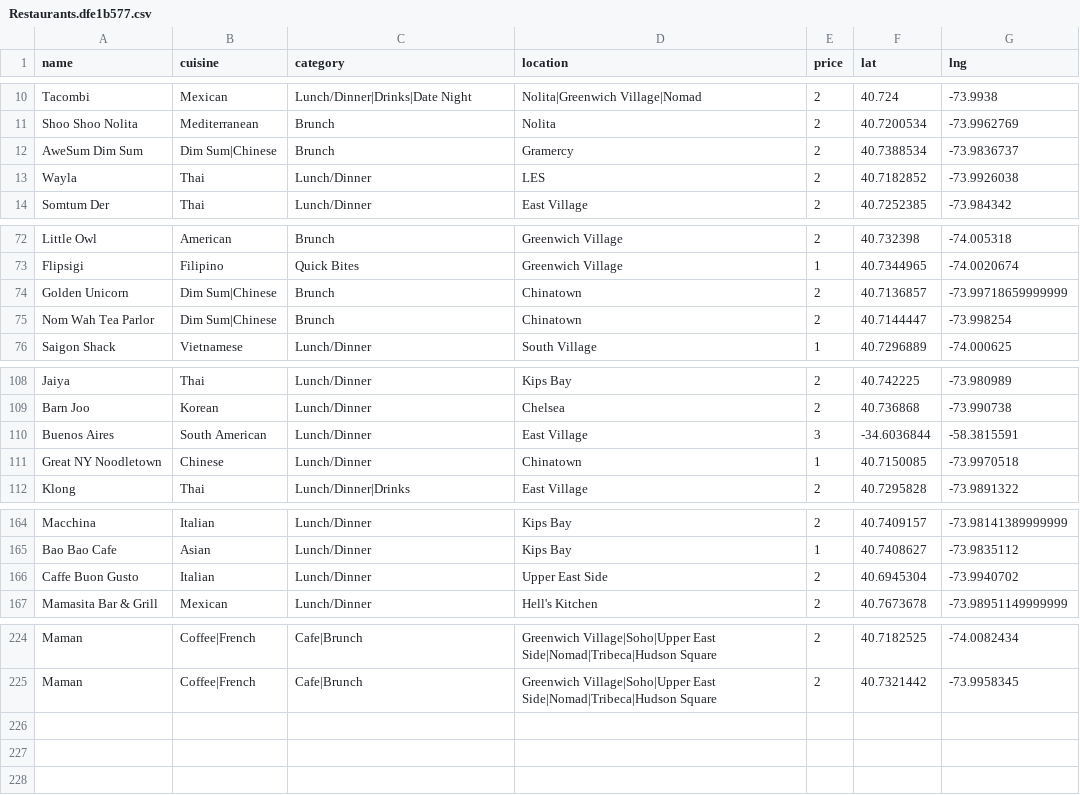
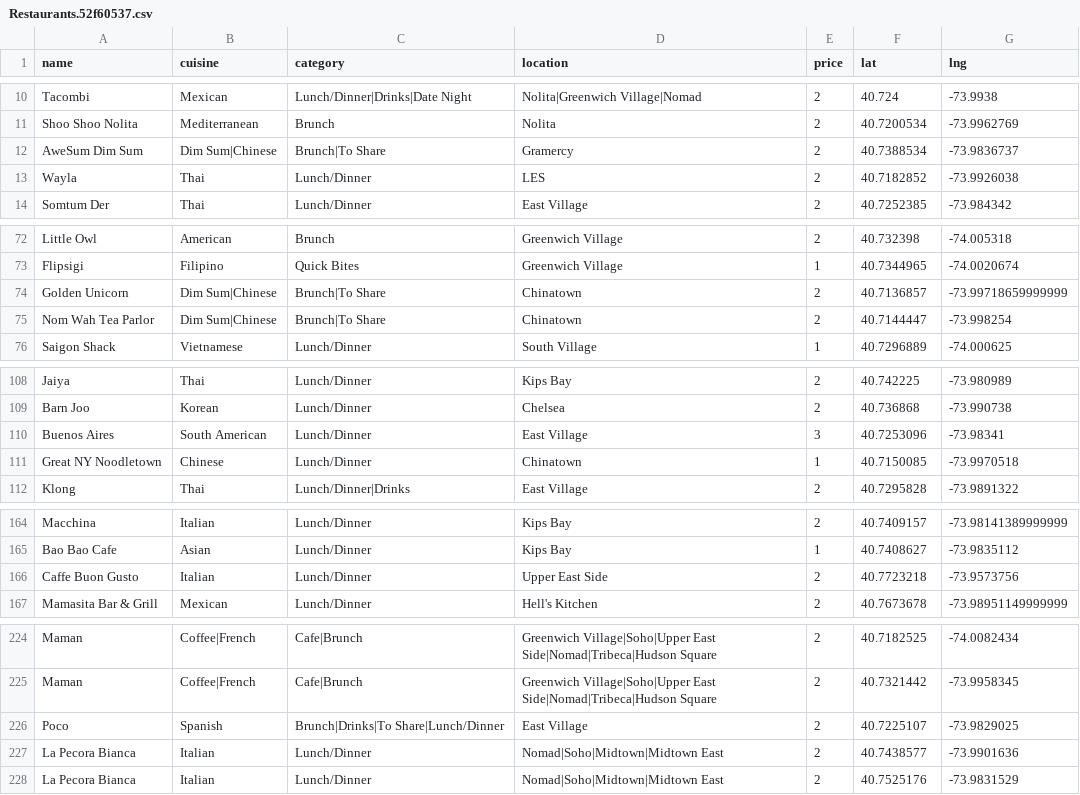
Before and after one commit to clawang/bon-viveur, a CSV file: static/media/Restaurants.52f60537.csv (was static/media/Restaurants.dfe1b577.csv), drawn as a sheet; only a part is shown, gaps mark what is left out; the diff covers the shown part only.

```diff
--- a/static/media/Restaurants.dfe1b577.csv
+++ b/static/media/Restaurants.52f60537.csv
@@ -11,3 +11,3 @@ Tacombi,Mexican,Lunch/Dinner|Drinks|Date Night,Nolita|Greenwich Village|Nomad,2,
 Shoo Shoo Nolita,Mediterranean,Brunch,Nolita,2,40.7200534,-73.9962769
-AweSum Dim Sum,Dim Sum|Chinese,Brunch,Gramercy,2,40.7388534,-73.9836737
+AweSum Dim Sum,Dim Sum|Chinese,Brunch|To Share,Gramercy,2,40.7388534,-73.9836737
 Wayla,Thai,Lunch/Dinner,LES,2,40.7182852,-73.9926038
@@ -73,4 +73,4 @@ Little Owl,American,Brunch,Greenwich Village,2,40.732398,-74.005318
 Flipsigi,Filipino,Quick Bites,Greenwich Village,1,40.7344965,-74.0020674
-Golden Unicorn,Dim Sum|Chinese,Brunch,Chinatown,2,40.7136857,-73.99718659999999
-Nom Wah Tea Parlor,Dim Sum|Chinese,Brunch,Chinatown,2,40.7144447,-73.998254
+Golden Unicorn,Dim Sum|Chinese,Brunch|To Share,Chinatown,2,40.7136857,-73.99718659999999
+Nom Wah Tea Parlor,Dim Sum|Chinese,Brunch|To Share,Chinatown,2,40.7144447,-73.998254
 Saigon Shack,Vietnamese,Lunch/Dinner,South Village,1,40.7296889,-74.000625
@@ -109,3 +109,3 @@ Jaiya,Thai,Lunch/Dinner,Kips Bay,2,40.742225,-73.980989
 Barn Joo,Korean,Lunch/Dinner,Chelsea,2,40.736868,-73.990738
-Buenos Aires,South American,Lunch/Dinner,East Village,3,-34.6036844,-58.3815591
+Buenos Aires,South American,Lunch/Dinner,East Village,3,40.7253096,-73.98341
 Great NY Noodletown,Chinese,Lunch/Dinner,Chinatown,1,40.7150085,-73.9970518
@@ -165,3 +165,3 @@ Macchina,Italian,Lunch/Dinner,Kips Bay,2,40.7409157,-73.98141389999999
 Bao Bao Cafe,Asian,Lunch/Dinner,Kips Bay,1,40.7408627,-73.9835112
-Caffe Buon Gusto,Italian,Lunch/Dinner,Upper East Side,2,40.6945304,-73.9940702
+Caffe Buon Gusto,Italian,Lunch/Dinner,Upper East Side,2,40.7723218,-73.9573756
 Mamasita Bar & Grill,Mexican,Lunch/Dinner,Hell's Kitchen,2,40.7673678,-73.98951149999999
@@ -225 +225,4 @@ Maman,Coffee|French,Cafe|Brunch,Greenwich Village|Soho|Upper East Side|Nomad|Tri
 Maman,Coffee|French,Cafe|Brunch,Greenwich Village|Soho|Upper East Side|Nomad|Tribeca|Hudson Square,2,40.7321442,-73.9958345
+Poco,Spanish,Brunch|Drinks|To Share|Lunch/Dinner,East Village,2,40.7225107,-73.9829025
+La Pecora Bianca,Italian,Lunch/Dinner,Nomad|Soho|Midtown|Midtown East,2,40.7438577,-73.9901636
+La Pecora Bianca,Italian,Lunch/Dinner,Nomad|Soho|Midtown|Midtown East,2,40.7525176,-73.9831529
```
Also changed, not shown: 3 edited cells elsewhere in this file, 6 other files.
